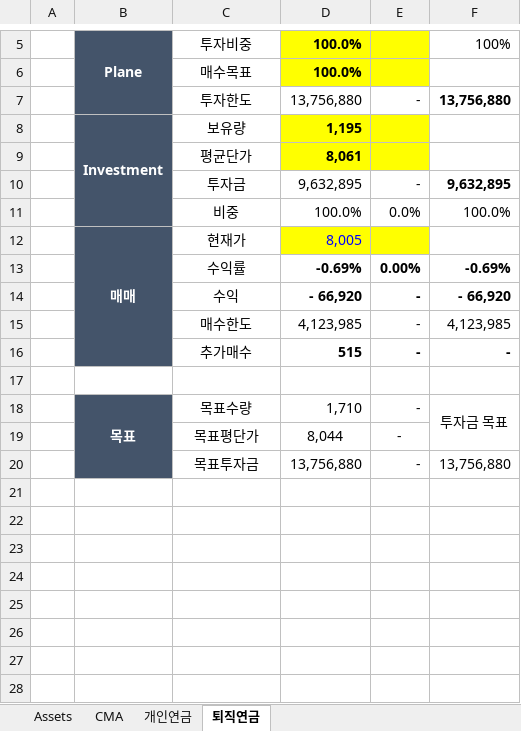
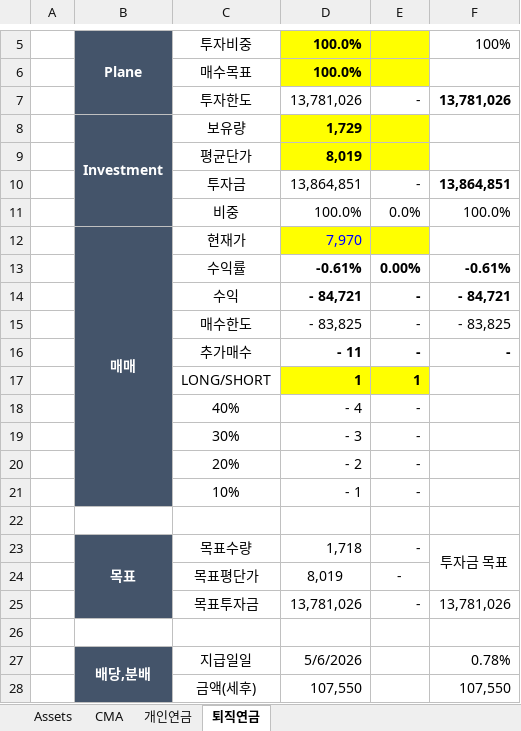
Before and after one commit to taeo91/pystocks, an Excel workbook: reports/portfolio_r16.xlsx, sheet 퇴직연금, drawn as a sheet; only a part is shown, gaps mark what is left out; values as stored, in another font and other column widths than the file's, no borders; conditional formats not drawn; addresses are those after the commit; the diff names each change by its address in the sheet, - before the commit and + after, or states it on an @@ line.

```diff
--- a/reports/portfolio_r16.xlsx (sheet 퇴직연금)
+++ b/reports/portfolio_r16.xlsx (sheet 퇴직연금)
-D7: 13,756,880
+D7: 13,781,026
-F7: 13,756,880
+F7: 13,781,026
-D8: 1,195
+D8: 1,729
-D9: 8,061
+D9: 8,019
-D10: 9,632,895
+D10: 13,864,851
-F10: 9,632,895
+F10: 13,864,851
-D12: 8,005
+D12: 7,970
-D13: -0.69%
+D13: -0.61%
-F13: -0.69%
+F13: -0.61%
-D14: - 66,920
+D14: - 84,721
-F14: - 66,920
+F14: - 84,721
-D15: 4,123,985
+D15: - 83,825
-F15: 4,123,985
+F15: - 83,825
-D16: 515
+D16: - 11
+row 17:  |  | LONG/SHORT | 1 | 1
+row 18:  |  | 40% | - 4 | -
+row 19:  |  | 30% | - 3 | -
+row 20:  |  | 20% | - 2 | -
+row 21:  |  | 10% | - 1 | -
-D23: 1,710
+D23: 1,718
-D24: 8,044
+D24: 8,019
-D25: 13,756,880
+D25: 13,781,026
-F25: 13,756,880
+F25: 13,781,026
+row 26: (empty)
+row 27:  | 배당,분배 | 지급일일 | 5/6/2026 |  | 0.78%
+row 28:  |  | 금액(세후) | 107,550 |  | 107,550
```
Also changed, not shown: sheet CMA, sheet Assets, sheet 개인연금, formulas that keep their value, 12 other files.
